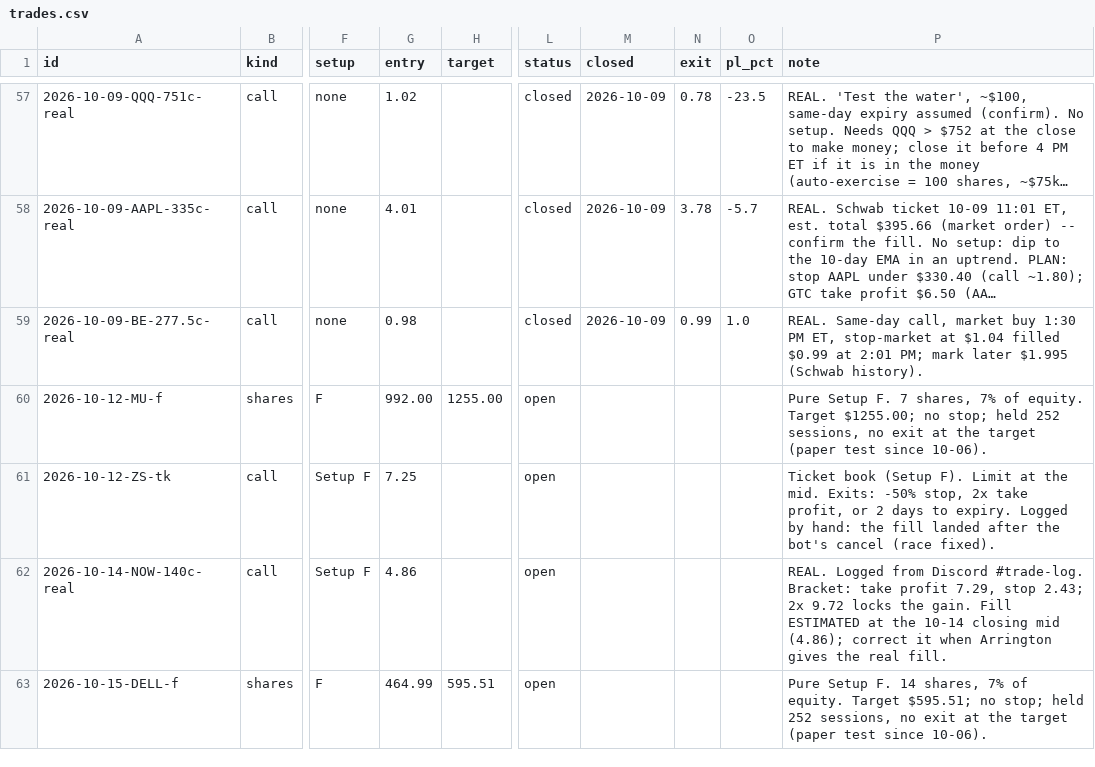
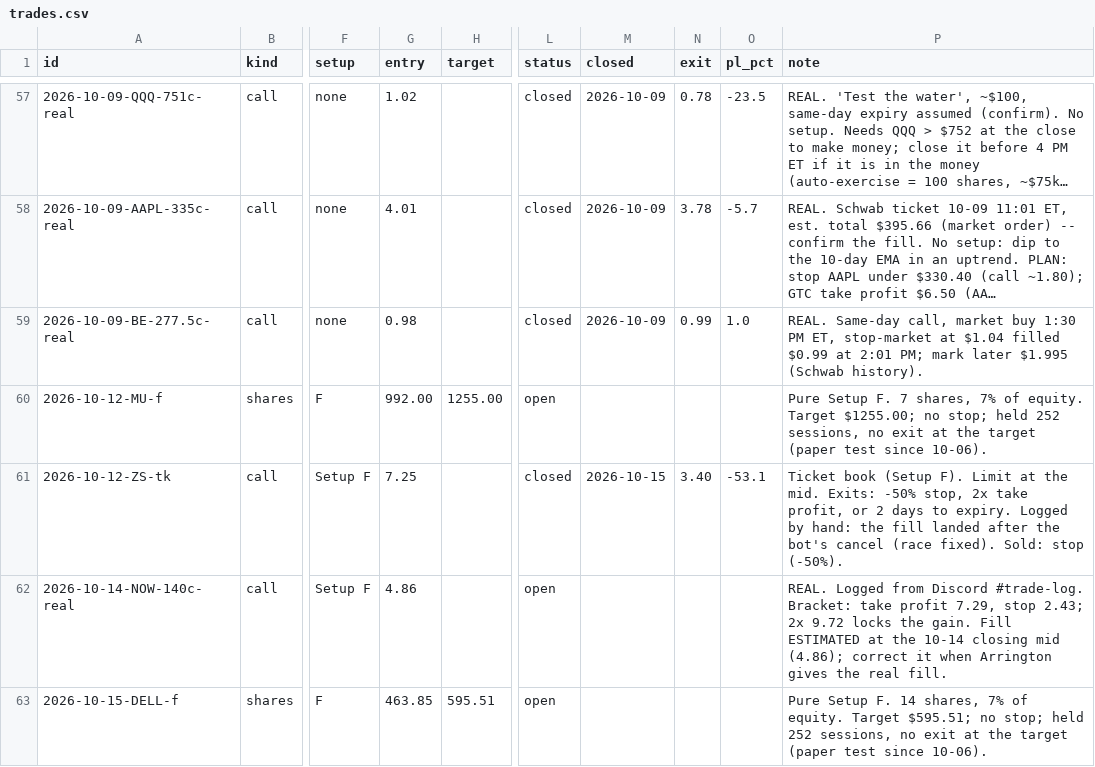
Before and after one commit to ArringtonC/stockcharter-scan, a CSV file: trades.csv, drawn as a sheet; only a part is shown, gaps mark what is left out; long unchanged cells end in …; the diff names each change by its address in the sheet, - before the commit and + after, or states it on an @@ line.

```diff
--- a/trades.csv
+++ b/trades.csv
-L61 (status): open
+L61 (status): closed
-M61 (closed): (empty)
+M61 (closed): 2026-10-15
-N61 (exit): (empty)
+N61 (exit): 3.40
-O61 (pl_pct): (empty)
+O61 (pl_pct): -53.1
-P61 (note): …(race fixed).
+P61 (note): …(race fixed). Sold: stop (-50%).
-G63 (entry): 464.99
+G63 (entry): 463.85
```
Also changed, not shown: 5 other files.
